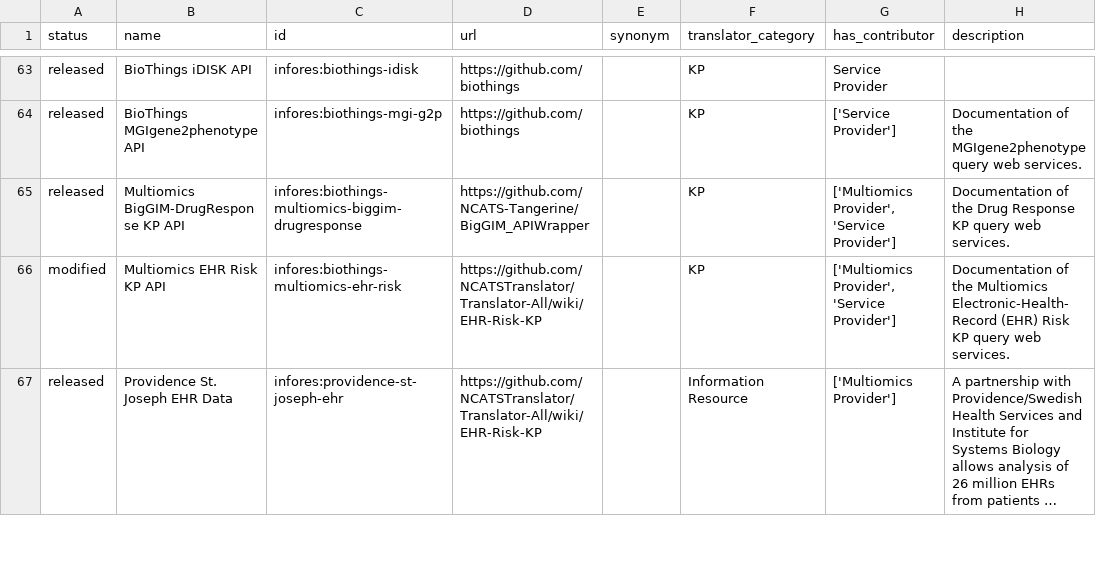
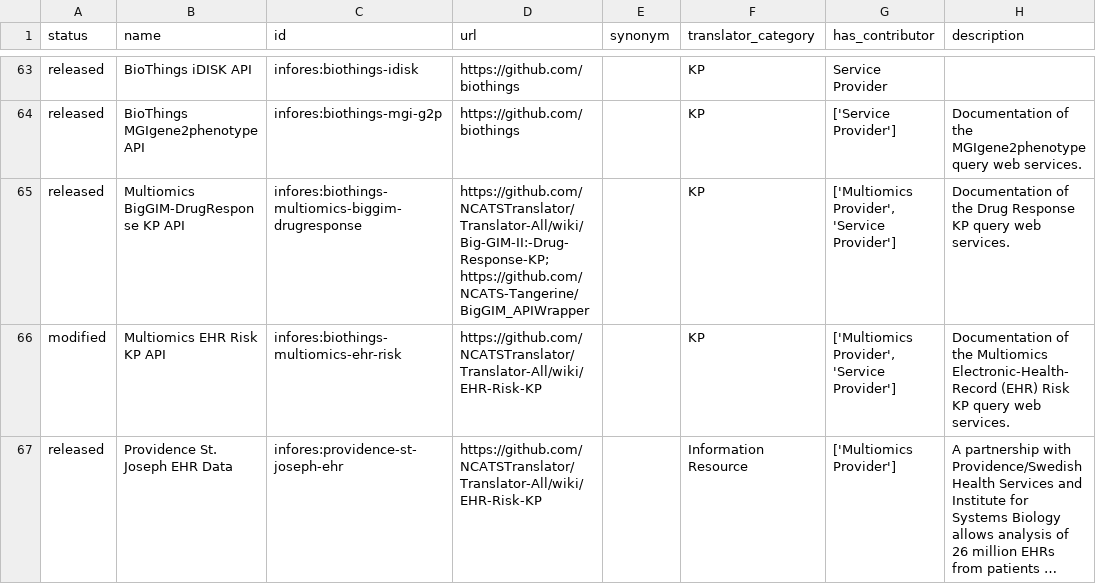
Before and after one commit to biolink/biolink-model, a TSV file: infores_catalog_nodes.tsv, drawn as a sheet; only a part is shown, gaps mark what is left out; long unchanged cells end in …; the diff names each change by its address in the sheet, - before the commit and + after, or states it on an @@ line.

Commit message:
revise infores for BigGIM-DrugResponse

```diff
--- a/infores_catalog_nodes.tsv
+++ b/infores_catalog_nodes.tsv
-D65 (url): https://github.com/NCATS-Tangerine/BigGIM_APIWrapper
+D65 (url): https://github.com/NCATSTranslator/Translator-All/wiki/Big-GIM-II:-Drug-Response-KP; https://github.com/NCATS-Tangerine/BigGIM_APIWrapper
```
